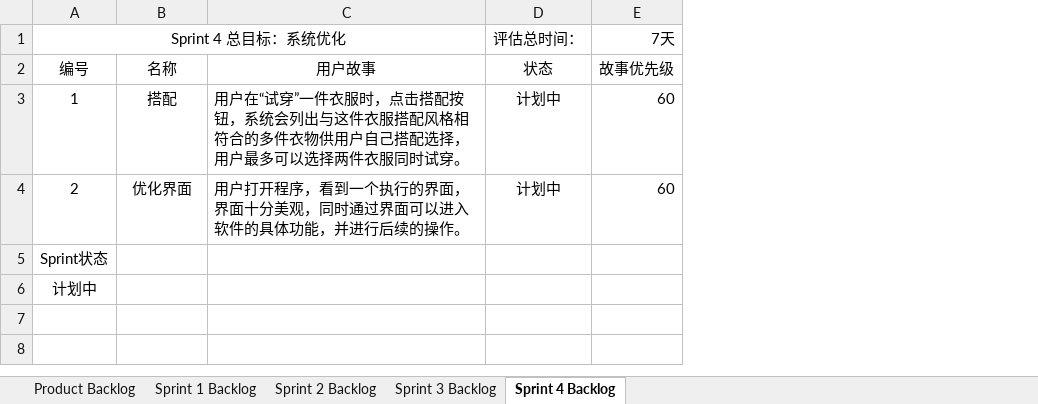
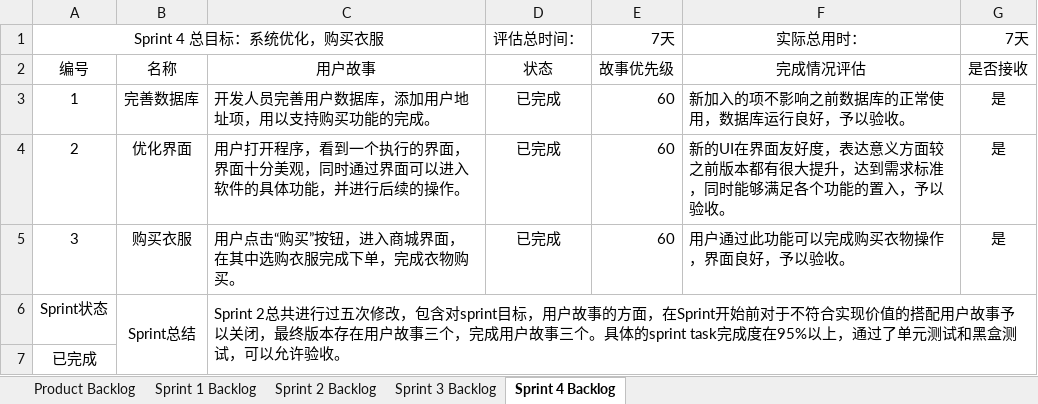
Before and after one commit to arclothe/AR360, an Excel workbook: 软件项目跟踪与管理/Project Owner/AR360 Backlog.xlsx, sheet Sprint 4 Backlog, drawn as a sheet; values as stored, in another font and other column widths than the file's, no borders; addresses are those after the commit; the diff names each change by its address in the sheet, - before the commit and + after, or states it on an @@ line.

```diff
--- a/软件项目跟踪与管理/Project Owner/AR360 Backlog.xlsx (sheet Sprint 4 Backlog)
+++ b/软件项目跟踪与管理/Project Owner/AR360 Backlog.xlsx (sheet Sprint 4 Backlog)
+column F, rows 1-4: 实际总用时： | 完成情况评估 | 新加入的项不影响之前数据库的正常使用，数据库运行良好，予以验收。 | 新的UI在界面友好度，表达意义方面较之前版本都有很大提升，达到需求标准，同时能够满足各个功能的置入，予以验收。
+column G, rows 1-4: 7天 | 是否接收 | 是 | 是
-A1: Sprint 4 总目标：系统优化
+A1: Sprint 4 总目标：系统优化，购买衣服
-B3: 搭配
+B3: 完善数据库
-C3: 用户在“试穿”一件衣服时，点击搭配按钮，系统会列出与这件衣服搭配风格相符合的多件衣物供用户自己搭配选择，用户最多可以选择两件衣服同时试穿。
+C3: 开发人员完善用户数据库，添加用户地址项，用以支持购买功能的完成。
-D3:D4: 计划中
+D3:D4: 已完成
+row 5: 3 | 购买衣服 | 用户点击“购买”按钮，进入商城界面，在其中选购衣服完成下单，完成衣物购买。 | 已完成 | 60 | 用户通过此功能可以完成购买衣物操作，界面良好，予以验收。 | 是
-B6: (empty)
+B6: Sprint总结
+B6:B7 merged
-C6: (empty)
+C6: Sprint 2总共进行过五次修改，包含对sprint目标，用户故事的方面，在Sprint开始前对于不符合实现价值的搭配用户故事予以关闭，最终版本存在用户故事三个，完成用户故事三个。具体的sprint task完成度在95%以上，通过了单元测试和黑盒测试，可以允许验收。
+C6:G7 merged
-A7: 计划中
+A7: 已完成
```
Also changed, not shown: sheet Product Backlog, sheet Sprint 3 Backlog, 软件项目跟踪与管理/Public/Sprint1测试用例.xlsx, 软件项目跟踪与管理/Public/Sprint2测试用例.xlsx, 7 other files.
